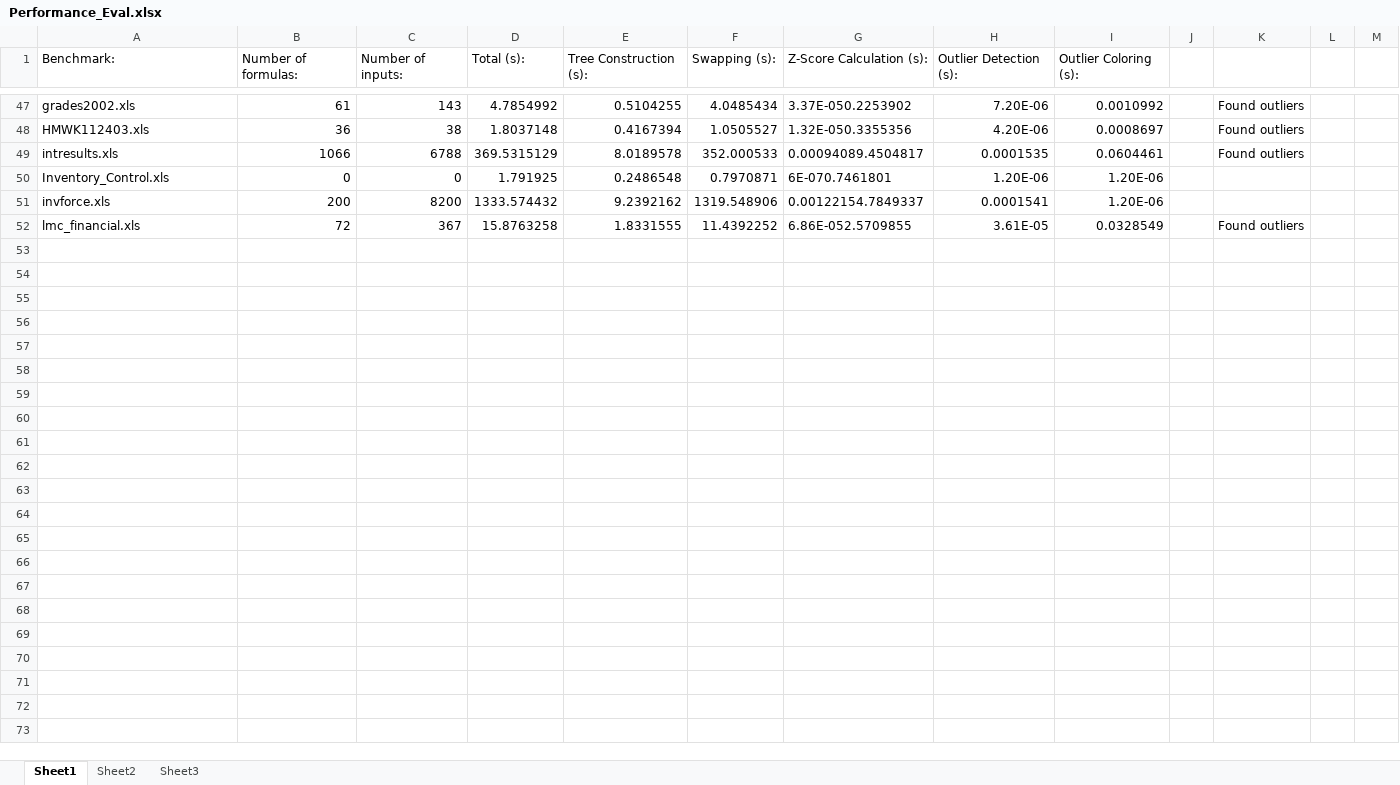
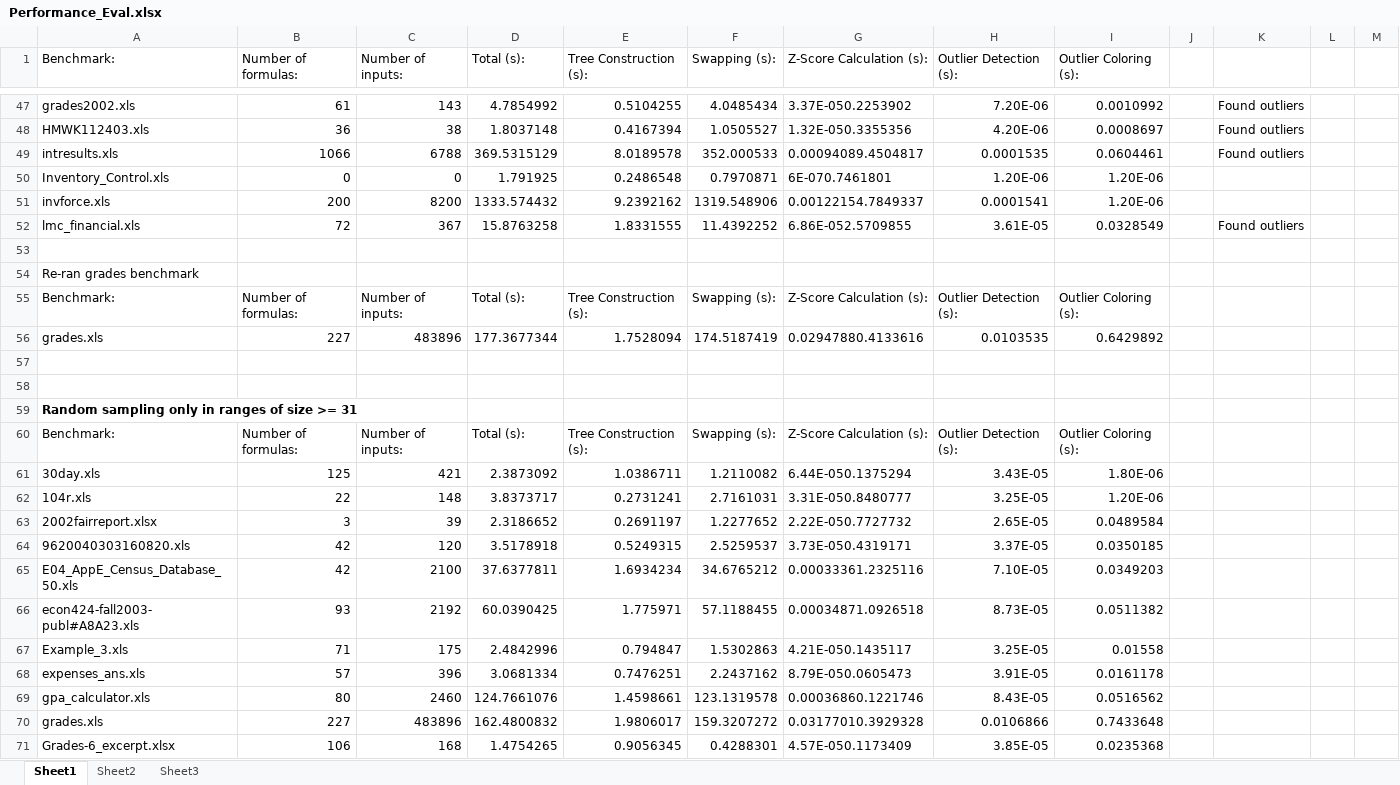
Before and after one commit to plasma-umass/DataDebug, an Excel workbook: PLDI-2012/Performance_Eval.xlsx, sheet Sheet1, drawn as a sheet; only a part is shown, gaps mark what is left out; values as stored, in another font and other column widths than the file's, no borders; the diff covers the shown part only; the diff names each change by its address in the sheet, - before the commit and + after, or states it on an @@ line.

Commit message:
UsedRange bug fixed & more + data & stats
- UsedRange bug fixed
- Swapping is exact for ranges smaller than 30 cells

```diff
--- a/PLDI-2012/Performance_Eval.xlsx (sheet Sheet1)
+++ b/PLDI-2012/Performance_Eval.xlsx (sheet Sheet1)
+row 53: (empty)
+row 54: Re-ran grades benchmark
+row 55: Benchmark: | Number of formulas: | Number of inputs: | Total (s): | Tree Construction (s): | Swapping (s): | Z-Score Calculation (s): | Outlier Detection (s): | Outlier Coloring (s):
+row 56: grades.xls | 227 | 483896 | 177.3677344 | 1.7528094 | 174.5187419 | 0.02947880.4133616 | 0.0103535 | 0.6429892
+row 57: (empty)
+row 58: (empty)
+row 59: Random sampling only in ranges of size >= 31
+row 60: Benchmark: | Number of formulas: | Number of inputs: | Total (s): | Tree Construction (s): | Swapping (s): | Z-Score Calculation (s): | Outlier Detection (s): | Outlier Coloring (s):
+row 61: 30day.xls | 125 | 421 | 2.3873092 | 1.0386711 | 1.2110082 | 6.44E-050.1375294 | 3.43E-05 | 1.80E-06
+row 62: 104r.xls | 22 | 148 | 3.8373717 | 0.2731241 | 2.7161031 | 3.31E-050.8480777 | 3.25E-05 | 1.20E-06
+row 63: 2002fairreport.xlsx | 3 | 39 | 2.3186652 | 0.2691197 | 1.2277652 | 2.22E-050.7727732 | 2.65E-05 | 0.0489584
+row 64: 9620040303160820.xls | 42 | 120 | 3.5178918 | 0.5249315 | 2.5259537 | 3.73E-050.4319171 | 3.37E-05 | 0.0350185
+row 65: E04_AppE_Census_Database_50.xls | 42 | 2100 | 37.6377811 | 1.6934234 | 34.6765212 | 0.00033361.2325116 | 7.10E-05 | 0.0349203
+row 66: econ424-fall2003-publ#A8A23.xls | 93 | 2192 | 60.0390425 | 1.775971 | 57.1188455 | 0.00034871.0926518 | 8.73E-05 | 0.0511382
+row 67: Example_3.xls | 71 | 175 | 2.4842996 | 0.794847 | 1.5302863 | 4.21E-050.1435117 | 3.25E-05 | 0.01558
+row 68: expenses_ans.xls | 57 | 396 | 3.0681334 | 0.7476251 | 2.2437162 | 8.79E-050.0605473 | 3.91E-05 | 0.0161178
+row 69: gpa_calculator.xls | 80 | 2460 | 124.7661076 | 1.4598661 | 123.1319578 | 0.00036860.1221746 | 8.43E-05 | 0.0516562
+row 70: grades.xls | 227 | 483896 | 162.4800832 | 1.9806017 | 159.3207272 | 0.03177010.3929328 | 0.0106866 | 0.7433648
+row 71: Grades-6_excerpt.xlsx | 106 | 168 | 1.4754265 | 0.9056345 | 0.4288301 | 4.57E-050.1173409 | 3.85E-05 | 0.0235368
```
Also changed, not shown: 96 added rows and 1 edited cell elsewhere in this sheet, PLDI-2012/Perf Eval with Graphs.xlsx, 5 other files.
